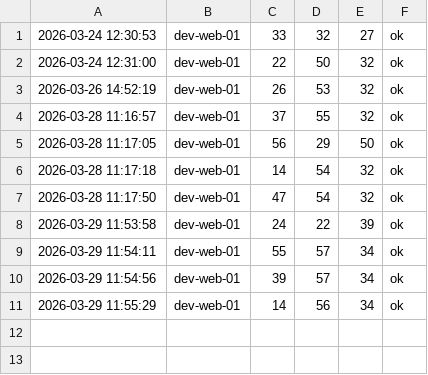
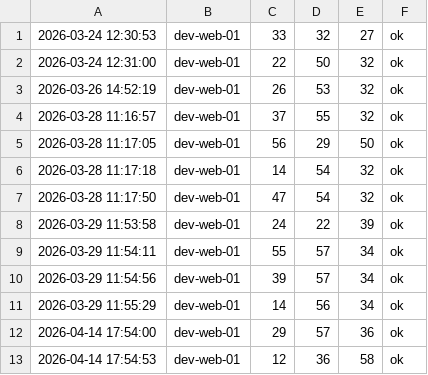
Before and after one commit to Haseef-Ahamed/noobtech-devops, a CSV file: monitoring/metrics/dev-web-01.csv, drawn as a sheet; the diff names each change by its address in the sheet, - before the commit and + after, or states it on an @@ line.

```diff
--- a/monitoring/metrics/dev-web-01.csv
+++ b/monitoring/metrics/dev-web-01.csv
+row 12: 2026-04-14 17:54:00 | dev-web-01 | 29 | 57 | 36 | ok
+row 13: 2026-04-14 17:54:53 | dev-web-01 | 12 | 36 | 58 | ok
```
Also changed, not shown: monitoring/metrics/prod-cache-01.csv, monitoring/metrics/prod-db-01.csv, 57 other files.
